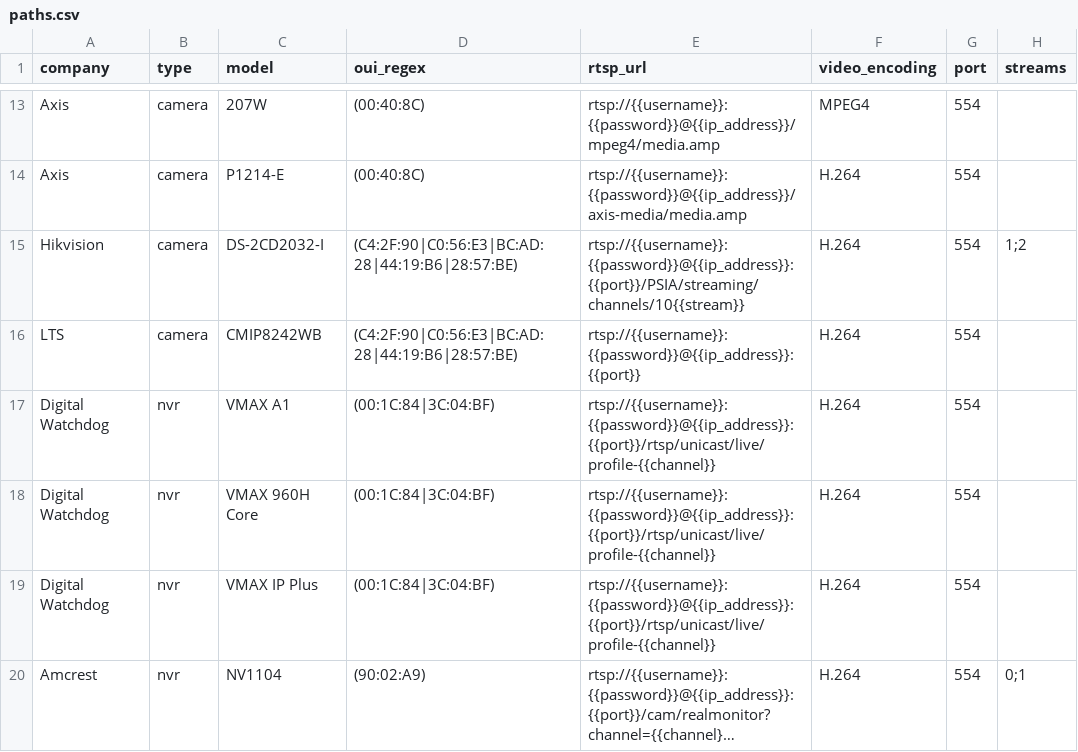
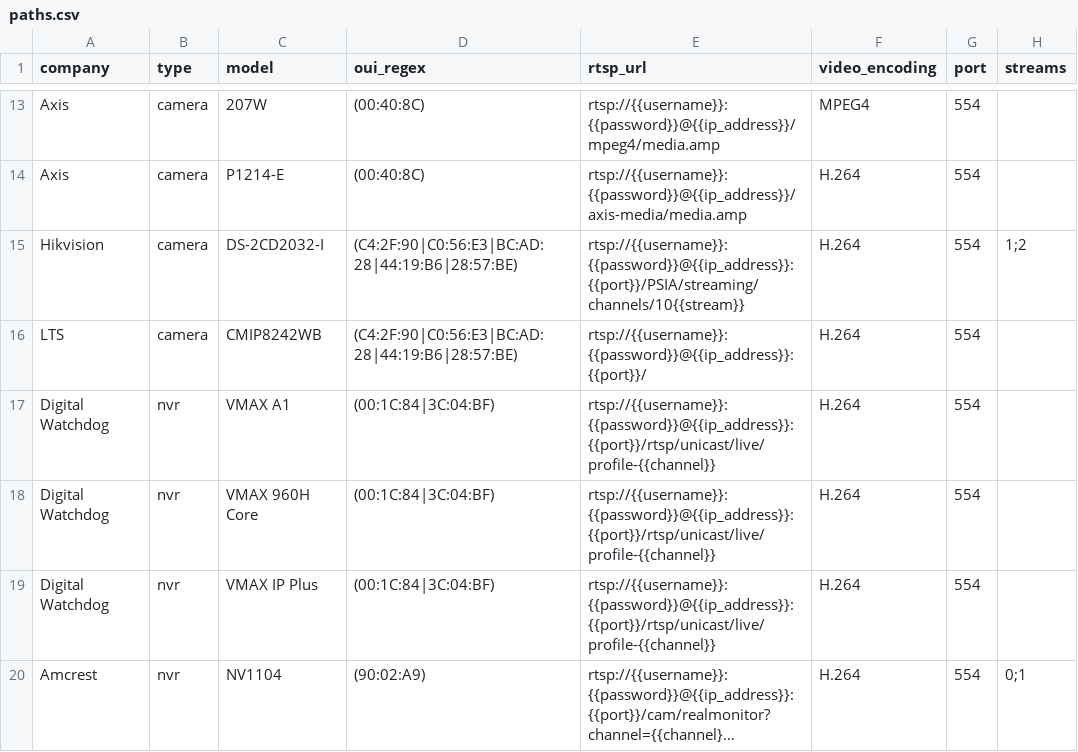
Before and after one commit to CamioCam/rtsp, a CSV file: cameras/paths.csv, drawn as a sheet; only a part is shown, gaps mark what is left out; long unchanged cells end in …; the diff names each change by its address in the sheet, - before the commit and + after, or states it on an @@ line.

Commit message:
add trailing slash to path as temp workaround

```diff
--- a/cameras/paths.csv
+++ b/cameras/paths.csv
-E16 (rtsp_url): rtsp://{{username}}:{{password}}@{{ip_address}}:{{port}}
+E16 (rtsp_url): rtsp://{{username}}:{{password}}@{{ip_address}}:{{port}}/
```
